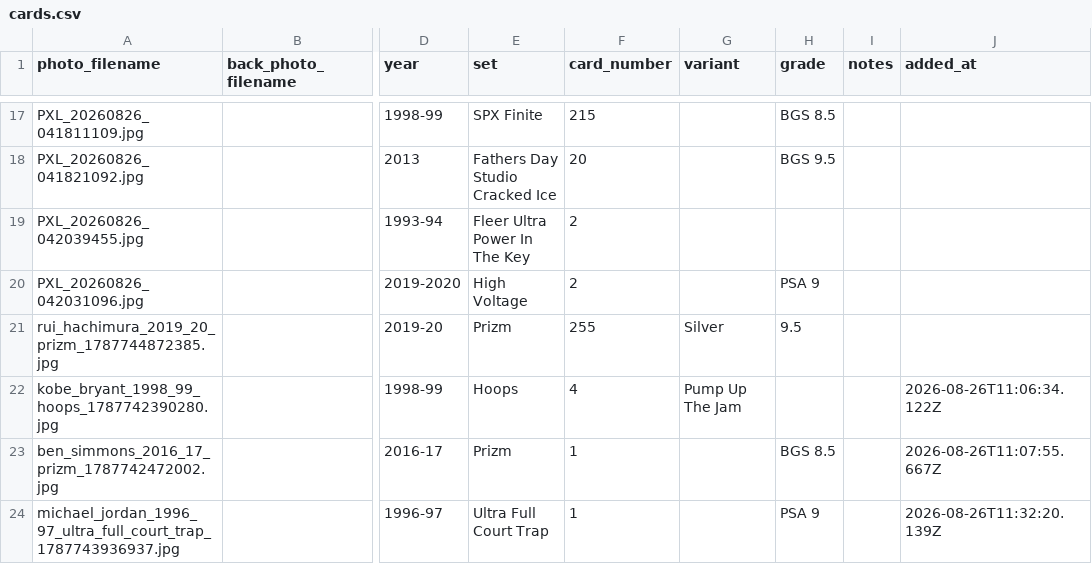
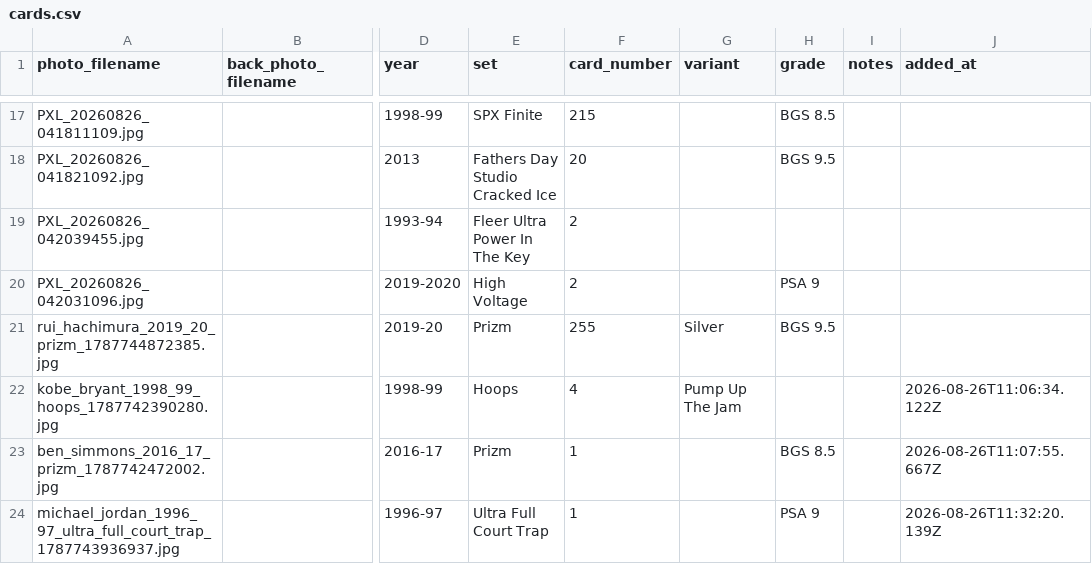
Before and after one commit to Punter977/card-ledger, a CSV file: docs/data/cards.csv, drawn as a sheet; only a part is shown, gaps mark what is left out; the diff names each change by its address in the sheet, - before the commit and + after, or states it on an @@ line.

Commit message:
Edit card: Rui Hachimura - Prizm

```diff
--- a/docs/data/cards.csv
+++ b/docs/data/cards.csv
-H21 (grade): 9.5
+H21 (grade): BGS 9.5
```
